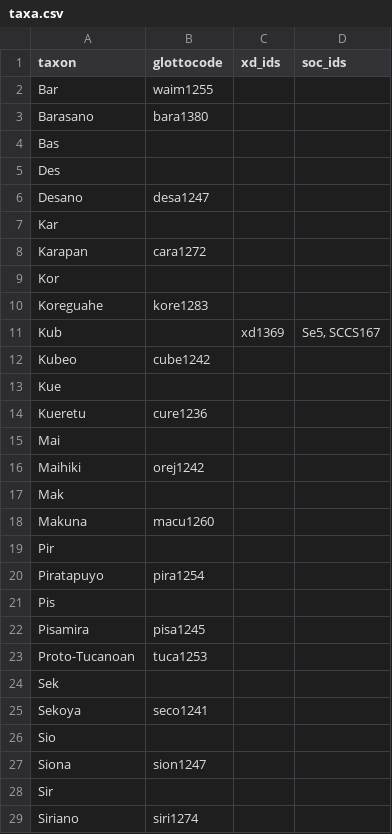
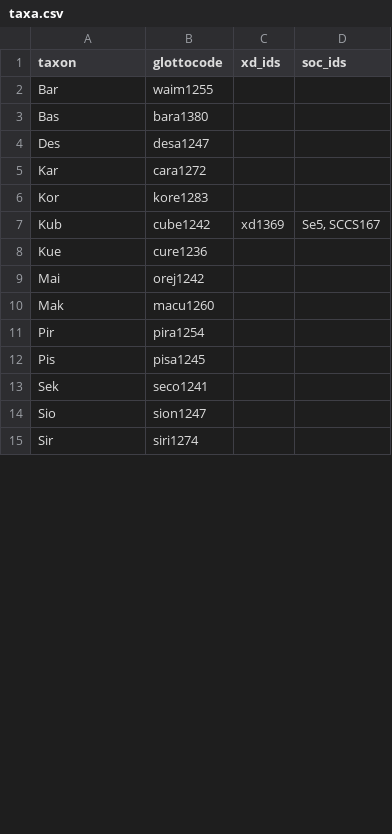
Before and after one commit to D-PLACE/dplace-data, a CSV file: phylogenies/chacon_and_list2015/taxa.csv, drawn as a sheet; only a part is shown; the diff covers the shown part only.

Commit message:
updating CL

```diff
--- a/phylogenies/chacon_and_list2015/taxa.csv
+++ b/phylogenies/chacon_and_list2015/taxa.csv
@@ -2,28 +2,14 @@ taxon,glottocode,xd_ids,soc_ids
 Bar,waim1255,,
-Barasano,bara1380,,
-Bas,,,
-Des,,,
-Desano,desa1247,,
-Kar,,,
-Karapan,cara1272,,
-Kor,,,
-Koreguahe,kore1283,,
-Kub,,xd1369,"Se5, SCCS167"
-Kubeo,cube1242,,
-Kue,,,
-Kueretu,cure1236,,
-Mai,,,
-Maihiki,orej1242,,
-Mak,,,
-Makuna,macu1260,,
-Pir,,,
-Piratapuyo,pira1254,,
-Pis,,,
-Pisamira,pisa1245,,
-Proto-Tucanoan,tuca1253,,
-Sek,,,
-Sekoya,seco1241,,
-Sio,,,
-Siona,sion1247,,
-Sir,,,
-Siriano,siri1274,,
+Bas,bara1380,,
+Des,desa1247,,
+Kar,cara1272,,
+Kor,kore1283,,
+Kub,cube1242,xd1369,"Se5, SCCS167"
+Kue,cure1236,,
+Mai,orej1242,,
+Mak,macu1260,,
+Pir,pira1254,,
+Pis,pisa1245,,
+Sek,seco1241,,
+Sio,sion1247,,
+Sir,siri1274,,
```
Also changed, not shown: 7 removed rows and 7 edited cells elsewhere in this file.
